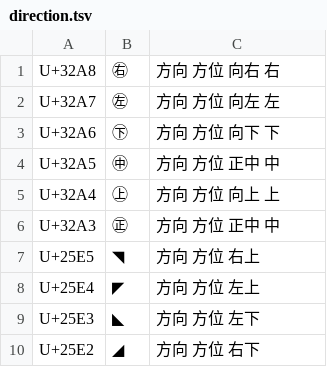
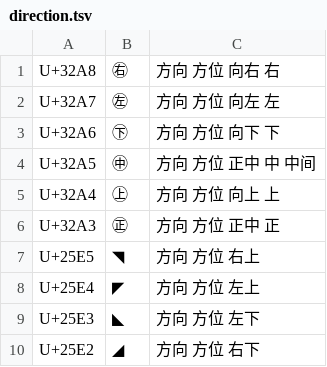
Before and after one commit to devome/wubi-symbols, a TSV file: symbols/direction.tsv, drawn as a sheet.

```diff
--- a/symbols/direction.tsv
+++ b/symbols/direction.tsv
@@ -3,5 +3,5 @@ U+32A7	㊧	方向 方位 向左 左
 U+32A6	㊦	方向 方位 向下 下
-U+32A5	㊥	方向 方位 正中 中
+U+32A5	㊥	方向 方位 正中 中 中间
 U+32A4	㊤	方向 方位 向上 上
-U+32A3	㊣	方向 方位 正中 中
+U+32A3	㊣	方向 方位 正中 正
 U+25E5	◥	方向 方位 右上
```
Also changed, not shown: symbols/arrow.tsv, symbols/emoji.tsv, 6 other files.
